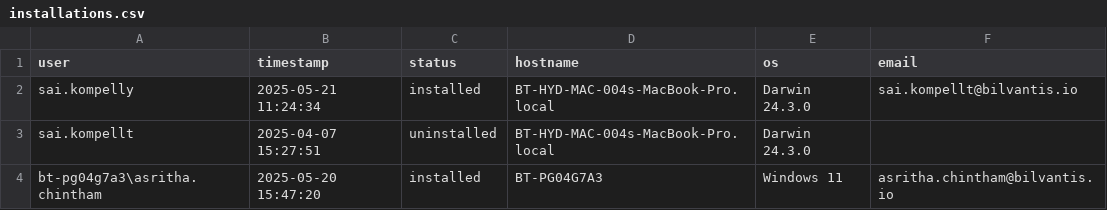
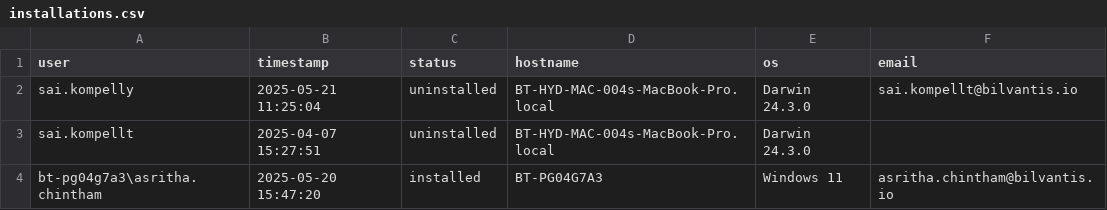
Before and after one commit to saikrishnakompelly-bilvantis/Genie-NoAI, a CSV file: installations.csv, drawn as a sheet.

Commit message:
Update installation status: sai.kompelly uninstalled

```diff
--- a/installations.csv
+++ b/installations.csv
@@ -1,3 +1,3 @@
 user,timestamp,status,hostname,os,email
-sai.kompelly,2025-05-21 11:24:34,installed,BT-HYD-MAC-004s-MacBook-Pro.local,Darwin 24.3.0,sai.kompellt@bilvantis.io
+sai.kompelly,2025-05-21 11:25:04,uninstalled,BT-HYD-MAC-004s-MacBook-Pro.local,Darwin 24.3.0,sai.kompellt@bilvantis.io
 sai.kompellt,2025-04-07 15:27:51,uninstalled,BT-HYD-MAC-004s-MacBook-Pro.local,Darwin 24.3.0,
```
